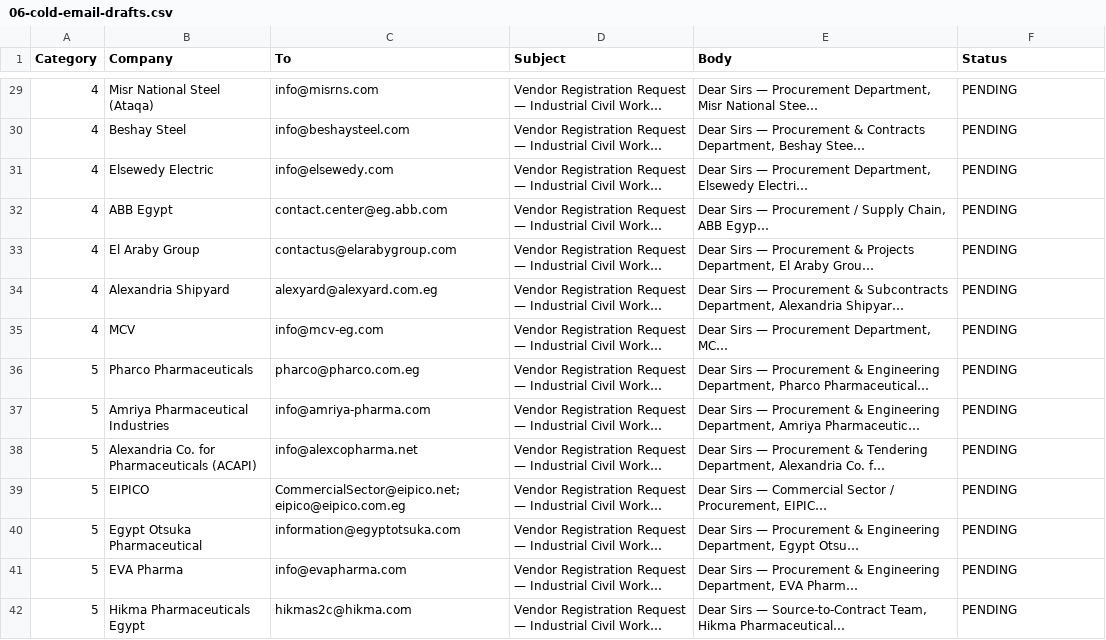
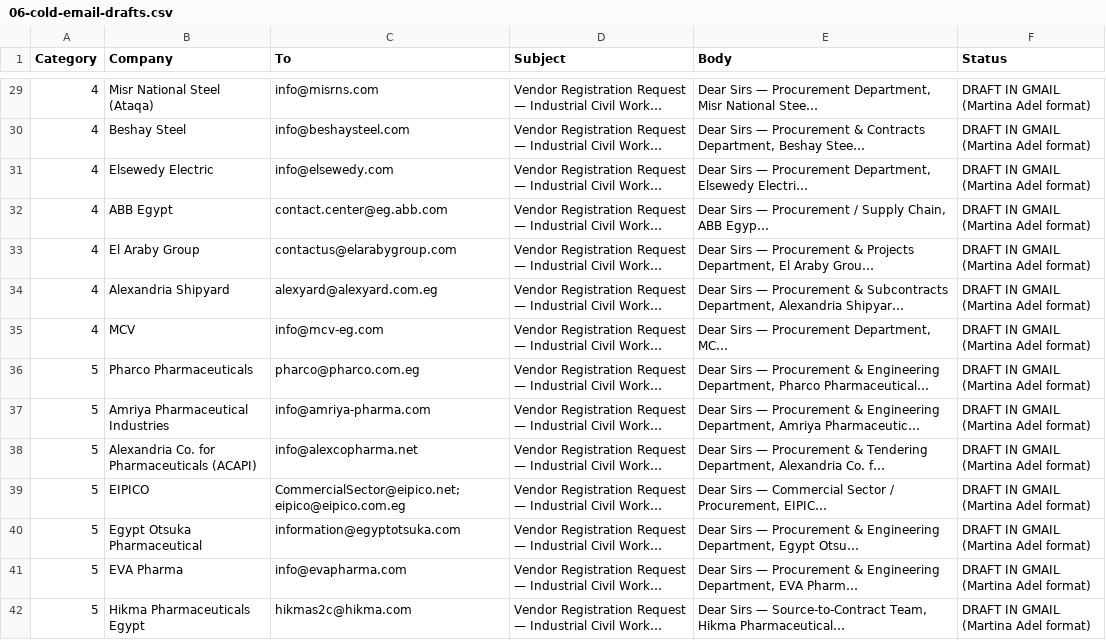
Before and after one commit to dipotheone-lang/ubc-ops-pwa, a CSV file: docs/lead-gen/06-cold-email-drafts.csv, drawn as a sheet; only a part is shown, gaps mark what is left out; long unchanged cells end in …; the diff covers the shown part only; the diff names each change by its address in the sheet, - before the commit and + after, or states it on an @@ line.

```diff
--- a/docs/lead-gen/06-cold-email-drafts.csv
+++ b/docs/lead-gen/06-cold-email-drafts.csv
-F29:F42 (Status): PENDING
+F29:F42 (Status): DRAFT IN GMAIL (Martina Adel format)
```
Also changed, not shown: 48 edited cells elsewhere in this file.
